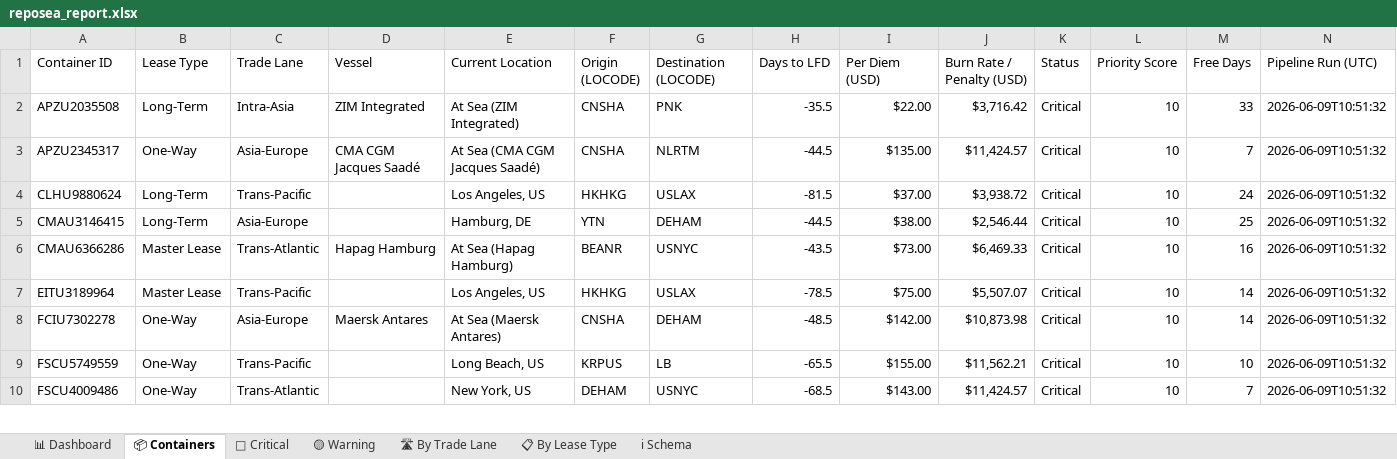
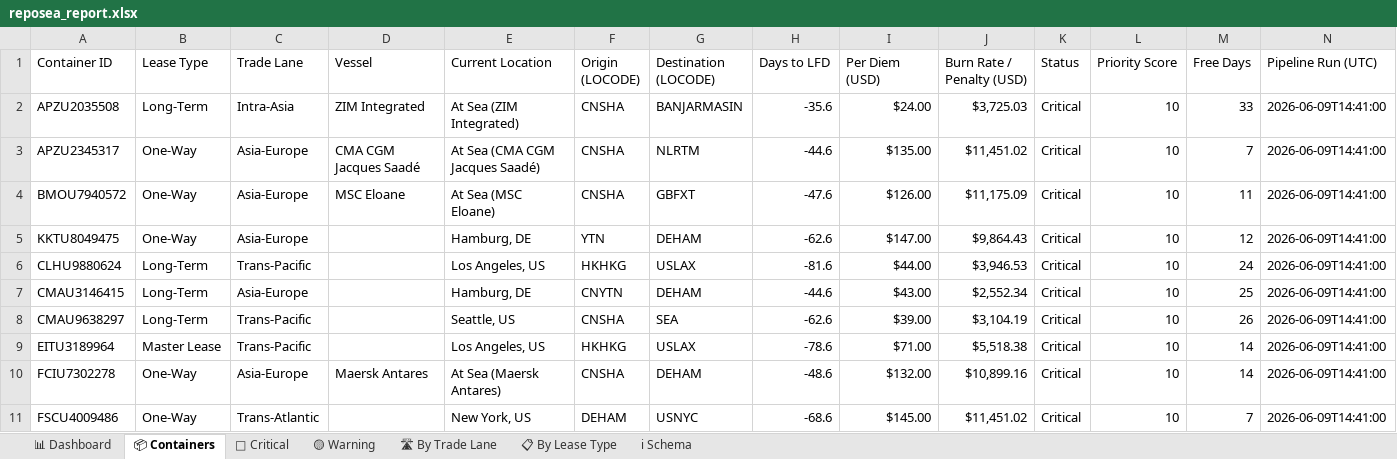
Before and after one commit to rahulmistry18/Reposea_container_optimizer, an Excel workbook: data/exports/reposea_report.xlsx, sheet 📦 Containers, drawn as a sheet; only a part is shown; values as stored, in another font and other column widths than the file's, no cell formats; table styles not drawn; removed rows and columns are numbered as before the commit, all else as after; the diff covers the shown part only; the diff names each change by its address in the sheet, - before the commit and + after, or states it on an @@ line.

Commit message:
chore(data): pipeline run 2026-06-09T06:41:00Z [skip ci]

```diff
--- a/data/exports/reposea_report.xlsx (sheet 📦 Containers)
+++ b/data/exports/reposea_report.xlsx (sheet 📦 Containers)
-G2 (Destination (LOCODE)): PNK
+G2 (Destination (LOCODE)): BANJARMASIN
-H2 (Days to LFD): -35.5
+H2 (Days to LFD): -35.6
-I2 (Per Diem (USD)): $22.00
+I2 (Per Diem (USD)): $24.00
-J2 (Burn Rate / Penalty (USD)): $3,716.42
+J2 (Burn Rate / Penalty (USD)): $3,725.03
-N2:N3 (Pipeline Run (UTC)): 2026-06-09T10:51:32
+N2:N3 (Pipeline Run (UTC)): 2026-06-09T14:41:00
-H3 (Days to LFD): -44.5
+H3 (Days to LFD): -44.6
-J3 (Burn Rate / Penalty (USD)): $11,424.57
+J3 (Burn Rate / Penalty (USD)): $11,451.02
+row 4: BMOU7940572 | One-Way | Asia-Europe | MSC Eloane | At Sea (MSC Eloane) | CNSHA | GBFXT | -47.6 | $126.00 | $11,175.09 | Critical | 10 | 11 | 2026-06-09T14:41:00
+row 5: KKTU8049475 | One-Way | Asia-Europe |  | Hamburg, DE | YTN | DEHAM | -62.6 | $147.00 | $9,864.43 | Critical | 10 | 12 | 2026-06-09T14:41:00
-H6 (Days to LFD): -81.5
+H6 (Days to LFD): -81.6
-I6 (Per Diem (USD)): $37.00
+I6 (Per Diem (USD)): $44.00
-J6 (Burn Rate / Penalty (USD)): $3,938.72
+J6 (Burn Rate / Penalty (USD)): $3,946.53
-N6:N7 (Pipeline Run (UTC)): 2026-06-09T10:51:32
+N6:N7 (Pipeline Run (UTC)): 2026-06-09T14:41:00
-F7 (Origin (LOCODE)): YTN
+F7 (Origin (LOCODE)): CNYTN
-H7 (Days to LFD): -44.5
+H7 (Days to LFD): -44.6
-I7 (Per Diem (USD)): $38.00
+I7 (Per Diem (USD)): $43.00
-J7 (Burn Rate / Penalty (USD)): $2,546.44
+J7 (Burn Rate / Penalty (USD)): $2,552.34
-row 6: CMAU6366286 | Master Lease | Trans-Atlantic | Hapag Hamburg | At Sea (Hapag Hamburg) | BEANR | USNYC | -43.5 | $73.00 | $6,469.33 | Critical | 10 | 16 | 2026-06-09T10:51:32
+row 8: CMAU9638297 | Long-Term | Trans-Pacific |  | Seattle, US | CNSHA | SEA | -62.6 | $39.00 | $3,104.19 | Critical | 10 | 26 | 2026-06-09T14:41:00
-H9 (Days to LFD): -78.5
+H9 (Days to LFD): -78.6
-I9 (Per Diem (USD)): $75.00
+I9 (Per Diem (USD)): $71.00
-J9 (Burn Rate / Penalty (USD)): $5,507.07
+J9 (Burn Rate / Penalty (USD)): $5,518.38
-N9:N10 (Pipeline Run (UTC)): 2026-06-09T10:51:32
+N9:N10 (Pipeline Run (UTC)): 2026-06-09T14:41:00
-H10 (Days to LFD): -48.5
+H10 (Days to LFD): -48.6
-I10 (Per Diem (USD)): $142.00
+I10 (Per Diem (USD)): $132.00
-J10 (Burn Rate / Penalty (USD)): $10,873.98
+J10 (Burn Rate / Penalty (USD)): $10,899.16
-row 9: FSCU5749559 | One-Way | Trans-Pacific |  | Long Beach, US | KRPUS | LB | -65.5 | $155.00 | $11,562.21 | Critical | 10 | 10 | 2026-06-09T10:51:32
-H11 (Days to LFD): -68.5
+H11 (Days to LFD): -68.6
-I11 (Per Diem (USD)): $143.00
+I11 (Per Diem (USD)): $145.00
-J11 (Burn Rate / Penalty (USD)): $11,424.57
+J11 (Burn Rate / Penalty (USD)): $11,451.02
-N11 (Pipeline Run (UTC)): 2026-06-09T10:51:32
+N11 (Pipeline Run (UTC)): 2026-06-09T14:41:00
```
Also changed, not shown: 8 added rows, 9 removed rows and 77 edited cells elsewhere in this sheet, sheet 🔴 Critical, sheet 🟡 Warning, sheet 🛣 By Trade Lane, sheet 📊 Dashboard, sheet 📋 By Lease Type, cell formats, 7 other files.
